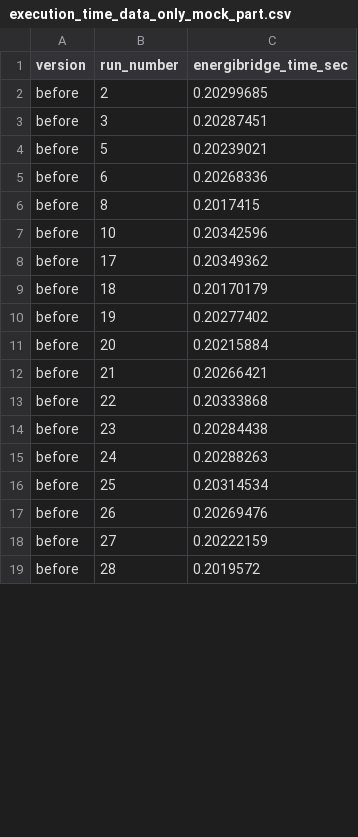
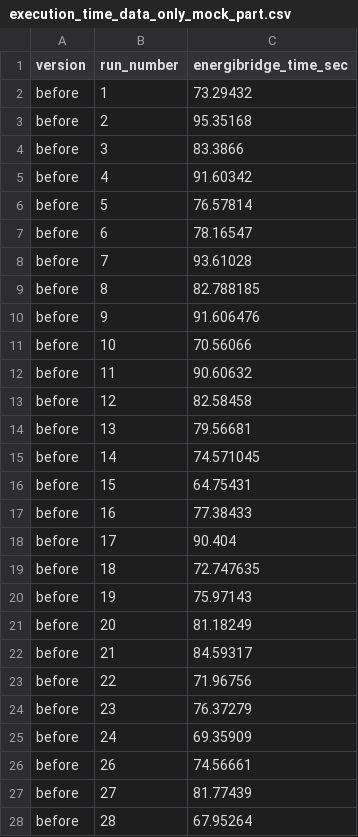
Before and after one commit to liu906/SpeedUpSlowTest, a CSV file: versions/BuffaLogs_399/execution_time_data_only_mock_part.csv, drawn as a sheet; only a part is shown; the diff covers the shown part only.

```diff
--- a/versions/BuffaLogs_399/execution_time_data_only_mock_part.csv
+++ b/versions/BuffaLogs_399/execution_time_data_only_mock_part.csv
@@ -1,19 +1,28 @@
 version,run_number,energibridge_time_sec
-before,2,0.20299685
-before,3,0.20287451
-before,5,0.20239021
-before,6,0.20268336
-before,8,0.2017415
-before,10,0.20342596
-before,17,0.20349362
-before,18,0.20170179
-before,19,0.20277402
-before,20,0.20215884
-before,21,0.20266421
-before,22,0.20333868
-before,23,0.20284438
-before,24,0.20288263
-before,25,0.20314534
-before,26,0.20269476
-before,27,0.20222159
-before,28,0.2019572
+before,1,73.29432
+before,2,95.35168
+before,3,83.3866
+before,4,91.60342
+before,5,76.57814
+before,6,78.16547
+before,7,93.61028
+before,8,82.788185
+before,9,91.606476
+before,10,70.56066
+before,11,90.60632
+before,12,82.58458
+before,13,79.56681
+before,14,74.571045
+before,15,64.75431
+before,16,77.38433
+before,17,90.404
+before,18,72.747635
+before,19,75.97143
+before,20,81.18249
+before,21,84.59317
+before,22,71.96756
+before,23,76.37279
+before,24,69.35909
+before,26,74.56661
+before,27,81.77439
+before,28,67.95264
```
Also changed, not shown: 27 added rows and 25 edited cells elsewhere in this file, versions/BuffaLogs_399/energy_data_only_mock_part.csv, 22 other files.
